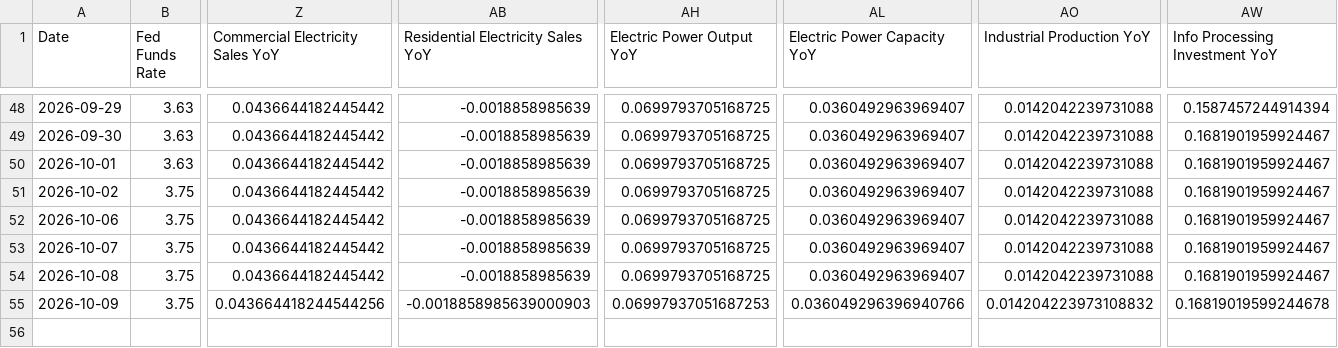
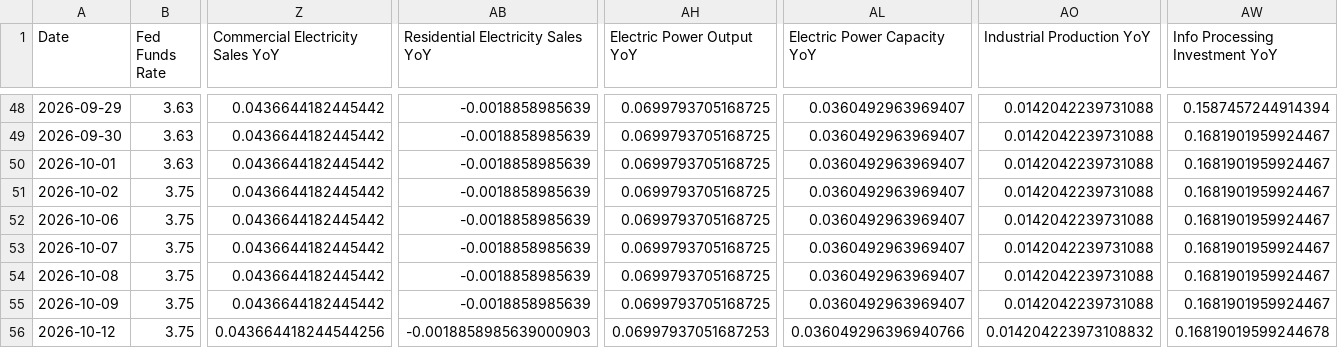
Before and after one commit to seenyoredave/ai_macro_git, a CSV file: archive/fred_history.csv, drawn as a sheet; only a part is shown, gaps mark what is left out; rows hold the shown columns only; the diff names each change by its address in the sheet, - before the commit and + after, or states it on an @@ line.

```diff
--- a/archive/fred_history.csv
+++ b/archive/fred_history.csv
-Z55 (Commercial Electricity Sales YoY): 0.043664418244544256
+Z55 (Commercial Electricity Sales YoY): 0.0436644182445442
-AB55: -0.0018858985639000903
+AB55: -0.0018858985639
-AH55 (Electric Power Output YoY): 0.06997937051687253
+AH55 (Electric Power Output YoY): 0.0699793705168725
-AL55 (Electric Power Capacity YoY): 0.036049296396940766
+AL55 (Electric Power Capacity YoY): 0.0360492963969407
-AO55 (Industrial Production YoY): 0.014204223973108832
+AO55 (Industrial Production YoY): 0.0142042239731088
-AW55 (Info Processing Investment YoY): 0.16819019599244678
+AW55 (Info Processing Investment YoY): 0.1681901959924467
+row 56: 2026-10-12 | 3.75 | 0.043664418244544256 | -0.0018858985639000903 | 0.06997937051687253 | 0.036049296396940766 | 0.014204223973108832 | 0.16819019599244678
```
Also changed, not shown: archive/benchmark_history.csv, archive/energy_history.csv, 31 other files.
